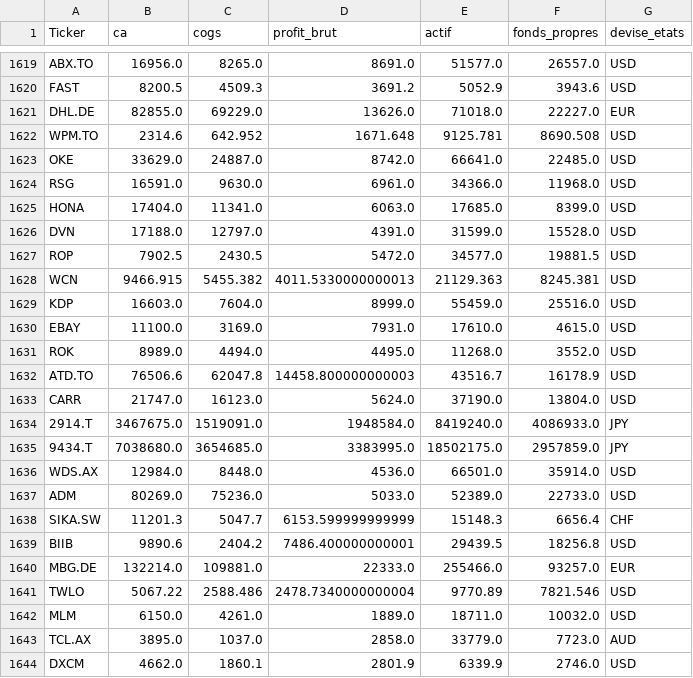
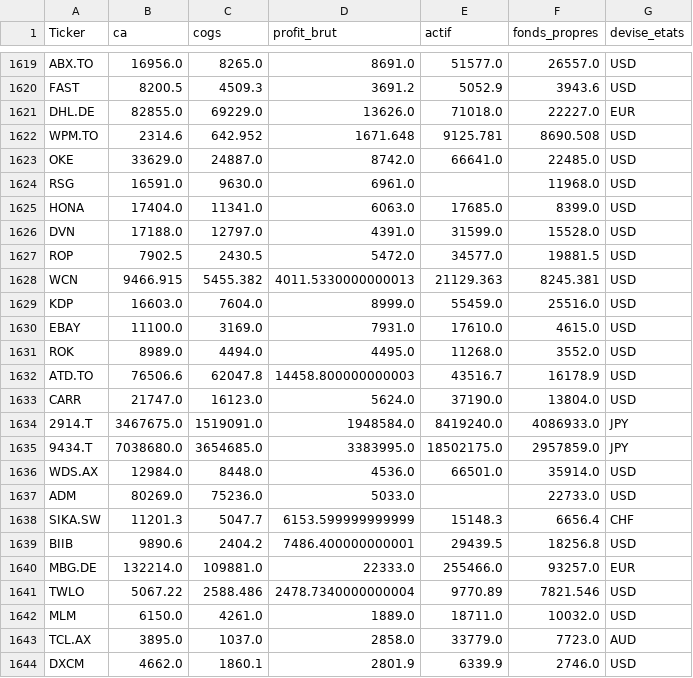
Before and after one commit to jadghannam/Polaris-Suivi, a CSV file: data/fondamentaux_rang.csv, drawn as a sheet; only a part is shown, gaps mark what is left out.

```diff
--- a/data/fondamentaux_rang.csv
+++ b/data/fondamentaux_rang.csv
@@ -1623,3 +1623,3 @@ WPM.TO,2314.6,642.952,1671.648,9125.781,8690.508,USD
 OKE,33629.0,24887.0,8742.0,66641.0,22485.0,USD
-RSG,16591.0,9630.0,6961.0,34366.0,11968.0,USD
+RSG,16591.0,9630.0,6961.0,,11968.0,USD
 HONA,17404.0,11341.0,6063.0,17685.0,8399.0,USD
@@ -1636,3 +1636,3 @@ CARR,21747.0,16123.0,5624.0,37190.0,13804.0,USD
 WDS.AX,12984.0,8448.0,4536.0,66501.0,35914.0,USD
-ADM,80269.0,75236.0,5033.0,52389.0,22733.0,USD
+ADM,80269.0,75236.0,5033.0,,22733.0,USD
 SIKA.SW,11201.3,5047.7,6153.599999999999,15148.3,6656.4,CHF
```
Also changed, not shown: data/cours.csv, data/etats_annuels.csv, 15 other files.
